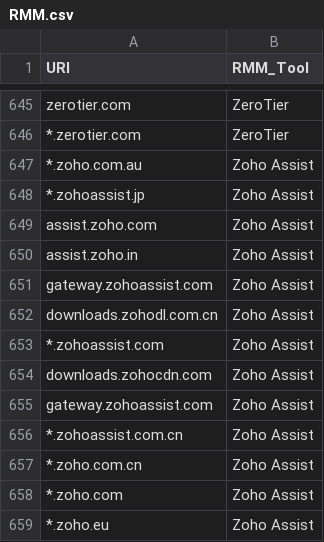
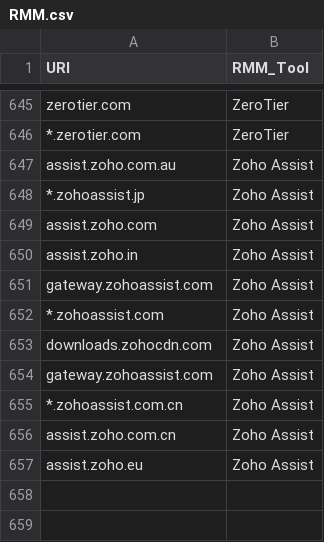
Before and after one commit to ajayramnair/Security, a CSV file: RMM.csv, drawn as a sheet; only a part is shown, gaps mark what is left out.

Commit message:
Modify Zoho Assist domain entries in RMM.csv
Updated Zoho Assist entries in RMM.csv to reflect changes in domain patterns.

```diff
--- a/RMM.csv
+++ b/RMM.csv
@@ -646,3 +646,3 @@ zerotier.com,ZeroTier
 *.zerotier.com,ZeroTier
-*.zoho.com.au,Zoho Assist
+assist.zoho.com.au,Zoho Assist
 *.zohoassist.jp,Zoho Assist
@@ -651,3 +651,2 @@ assist.zoho.in,Zoho Assist
 gateway.zohoassist.com,Zoho Assist
-downloads.zohodl.com.cn,Zoho Assist
 *.zohoassist.com,Zoho Assist
@@ -656,4 +655,3 @@ gateway.zohoassist.com,Zoho Assist
 *.zohoassist.com.cn,Zoho Assist
-*.zoho.com.cn,Zoho Assist
-*.zoho.com,Zoho Assist
-*.zoho.eu,Zoho Assist
+assist.zoho.com.cn,Zoho Assist
+assist.zoho.eu,Zoho Assist
```
